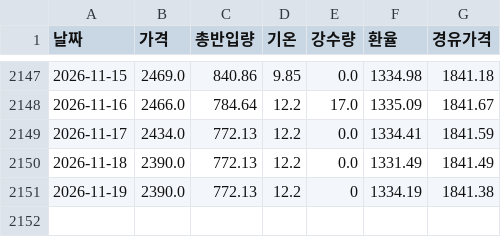
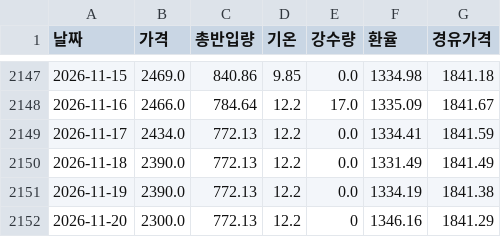
Before and after one commit to kkkdddmmm-cyber/agriculturalpriceprediction, a CSV file: 보관/00배추_통합.csv, drawn as a sheet; only a part is shown, gaps mark what is left out.

```diff
--- a/보관/00배추_통합.csv
+++ b/보관/00배추_통합.csv
@@ -2150,2 +2150,3 @@
 2026-11-18,2390.0,772.13,12.2,0.0,1331.49,1841.49
-2026-11-19,2390.0,772.13,12.2,0,1334.19,1841.38
+2026-11-19,2390.0,772.13,12.2,0.0,1334.19,1841.38
+2026-11-20,2300.0,772.13,12.2,0,1346.16,1841.29
```
Also changed, not shown: 보관/00고구마_통합.csv, 보관/00양파_통합.csv, 1 other file.
